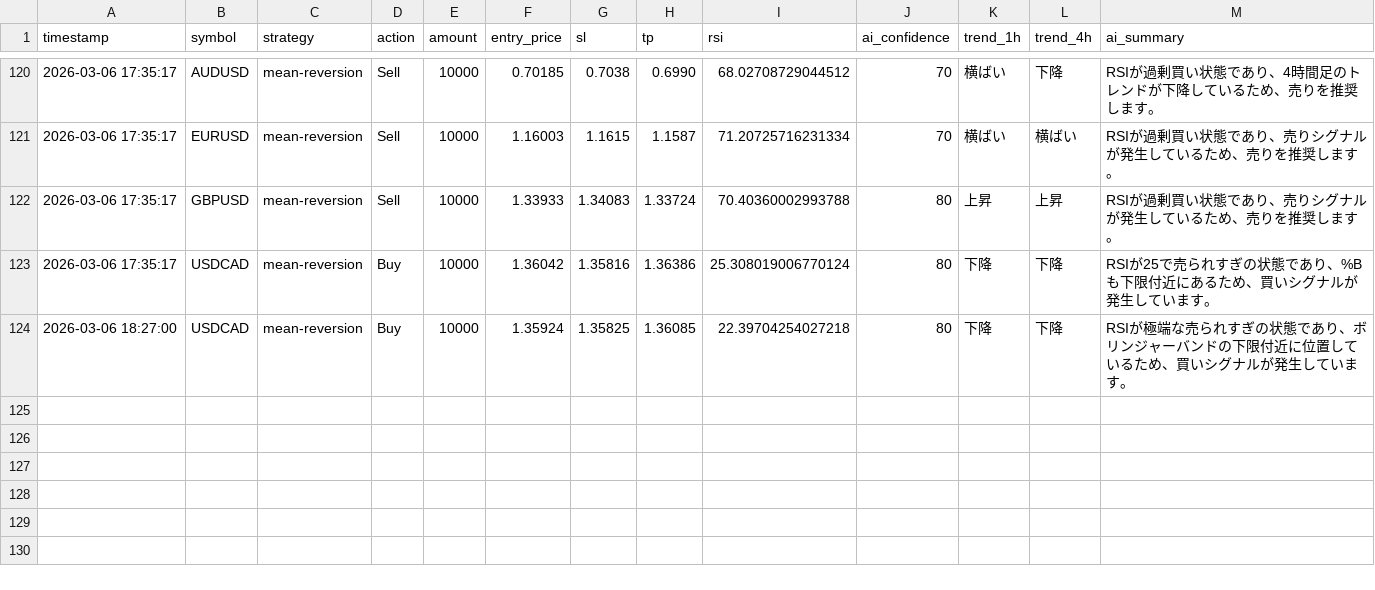
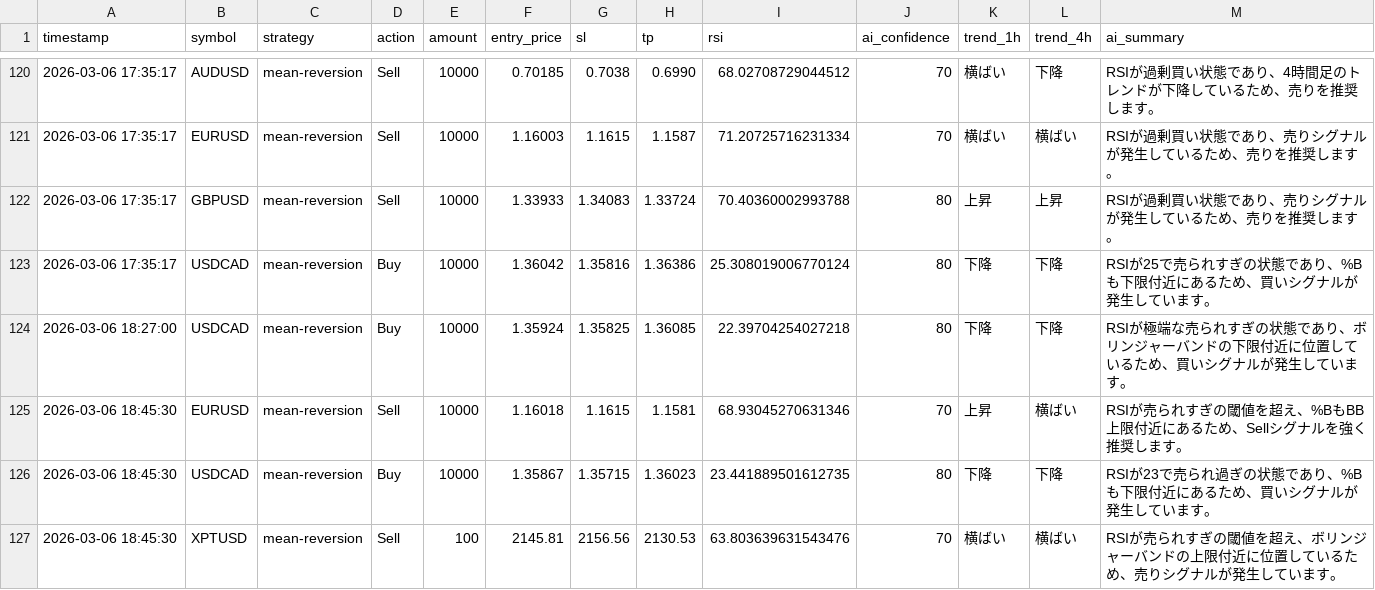
Before and after one commit to tanakahikari-pikka/ai-trading, a CSV file: logs/entries.csv, drawn as a sheet; only a part is shown, gaps mark what is left out.

```diff
--- a/logs/entries.csv
+++ b/logs/entries.csv
@@ -124 +124,4 @@ timestamp,symbol,strategy,action,amount,entry_price,sl,tp,rsi,ai_confidence,tren
 "2026-03-06 18:27:00","USDCAD","mean-reversion","Buy","10000","1.35924","1.35825","1.36085","22.39704254027218","80","下降","下降","RSIが極端な売られすぎの状態であり、ボリンジャーバンドの下限付近に位置しているため、買いシグナルが発生しています。"
+"2026-03-06 18:45:30","EURUSD","mean-reversion","Sell","10000","1.16018","1.1615","1.1581","68.93045270631346","70","上昇","横ばい","RSIが売られすぎの閾値を超え、%BもBB上限付近にあるため、Sellシグナルを強く推奨します。"
+"2026-03-06 18:45:30","USDCAD","mean-reversion","Buy","10000","1.35867","1.35715","1.36023","23.441889501612735","80","下降","下降","RSIが23で売られ過ぎの状態であり、%Bも下限付近にあるため、買いシグナルが発生しています。"
+"2026-03-06 18:45:30","XPTUSD","mean-reversion","Sell","100","2145.81","2156.56","2130.53","63.803639631543476","70","横ばい","横ばい","RSIが売られすぎの閾値を超え、ボリンジャーバンドの上限付近に位置しているため、売りシグナルが発生しています。"
```
Also changed, not shown: 1 other file.
